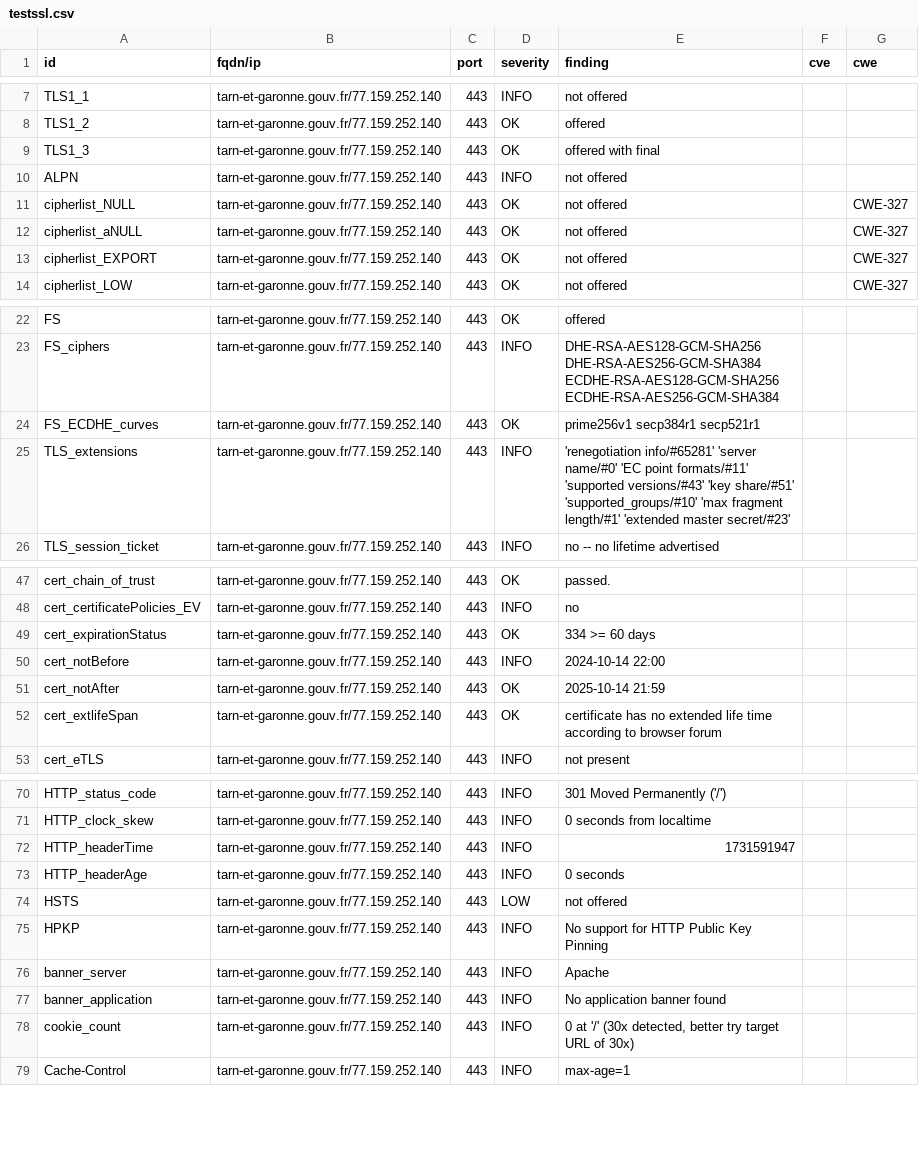
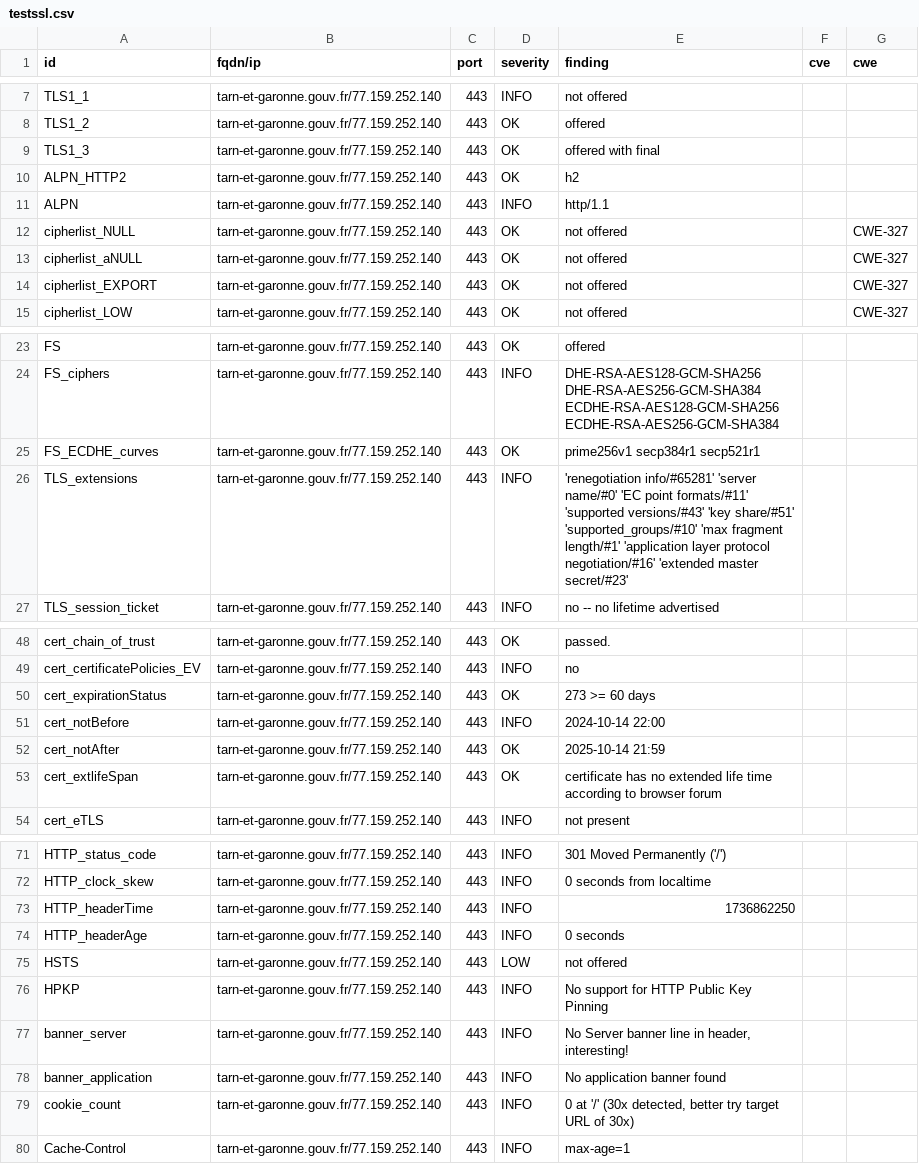
Before and after one commit to GKO-org/dashlordPrd10, a CSV file: results/aHR0cHM6Ly90YXJuLWV0LWdhcm9ubmUuZ291di5mcg==/testssl.csv, drawn as a sheet; only a part is shown, gaps mark what is left out.

Commit message:
update: https://tarn-et-garonne.gouv.fr

```diff
--- a/results/aHR0cHM6Ly90YXJuLWV0LWdhcm9ubmUuZ291di5mcg==/testssl.csv
+++ b/results/aHR0cHM6Ly90YXJuLWV0LWdhcm9ubmUuZ291di5mcg==/testssl.csv
@@ -9,3 +9,4 @@
 "TLS1_3","tarn-et-garonne.gouv.fr/77.159.252.140","443","OK","offered with final","",""
-"ALPN","tarn-et-garonne.gouv.fr/77.159.252.140","443","INFO","not offered","",""
+"ALPN_HTTP2","tarn-et-garonne.gouv.fr/77.159.252.140","443","OK","h2","",""
+"ALPN","tarn-et-garonne.gouv.fr/77.159.252.140","443","INFO","http/1.1","",""
 "cipherlist_NULL","tarn-et-garonne.gouv.fr/77.159.252.140","443","OK","not offered","","CWE-327"
@@ -24,3 +25,3 @@
 "FS_ECDHE_curves","tarn-et-garonne.gouv.fr/77.159.252.140","443","OK","prime256v1 secp384r1 secp521r1","",""
-"TLS_extensions","tarn-et-garonne.gouv.fr/77.159.252.140","443","INFO","'renegotiation info/#65281' 'server name/#0' 'EC point formats/#11' 'supported versions/#43' 'key share/#51' 'supported_groups/#10' 'max fragment length/#1' 'extended master secret/#23'","",""
+"TLS_extensions","tarn-et-garonne.gouv.fr/77.159.252.140","443","INFO","'renegotiation info/#65281' 'server name/#0' 'EC point formats/#11' 'supported versions/#43' 'key share/#51' 'supported_groups/#10' 'max fragment length/#1' 'application layer protocol negotiation/#16' 'extended master secret/#23'","",""
 "TLS_session_ticket","tarn-et-garonne.gouv.fr/77.159.252.140","443","INFO","no -- no lifetime advertised","",""
@@ -48,3 +49,3 @@
 "cert_certificatePolicies_EV","tarn-et-garonne.gouv.fr/77.159.252.140","443","INFO","no","",""
-"cert_expirationStatus","tarn-et-garonne.gouv.fr/77.159.252.140","443","OK","334 >= 60 days","",""
+"cert_expirationStatus","tarn-et-garonne.gouv.fr/77.159.252.140","443","OK","273 >= 60 days","",""
 "cert_notBefore","tarn-et-garonne.gouv.fr/77.159.252.140","443","INFO","2024-10-14 22:00","",""
@@ -71,3 +72,3 @@
 "HTTP_clock_skew","tarn-et-garonne.gouv.fr/77.159.252.140","443","INFO","0 seconds from localtime","",""
-"HTTP_headerTime","tarn-et-garonne.gouv.fr/77.159.252.140","443","INFO","1731591947","",""
+"HTTP_headerTime","tarn-et-garonne.gouv.fr/77.159.252.140","443","INFO","1736862250","",""
 "HTTP_headerAge","tarn-et-garonne.gouv.fr/77.159.252.140","443","INFO","0 seconds","",""
@@ -75,3 +76,3 @@
 "HPKP","tarn-et-garonne.gouv.fr/77.159.252.140","443","INFO","No support for HTTP Public Key Pinning","",""
-"banner_server","tarn-et-garonne.gouv.fr/77.159.252.140","443","INFO","Apache","",""
+"banner_server","tarn-et-garonne.gouv.fr/77.159.252.140","443","INFO","No Server banner line in header, interesting!","",""
 "banner_application","tarn-et-garonne.gouv.fr/77.159.252.140","443","INFO","No application banner found","",""
```
Also changed, not shown: 11 other files.
